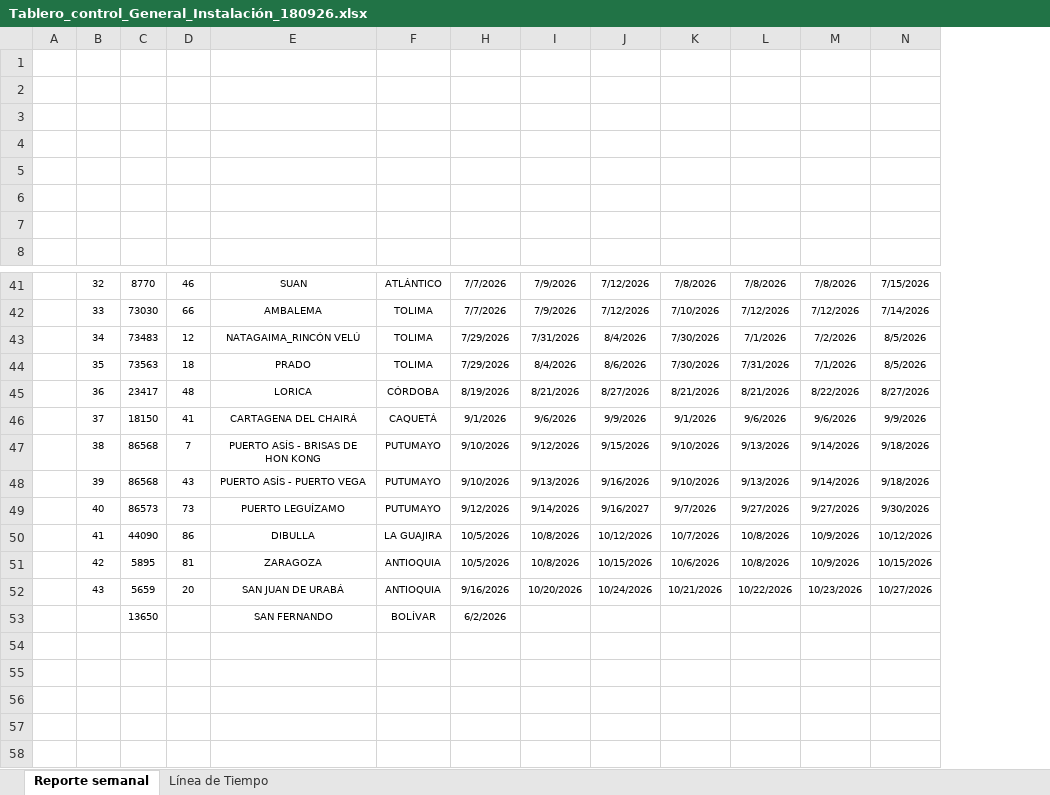
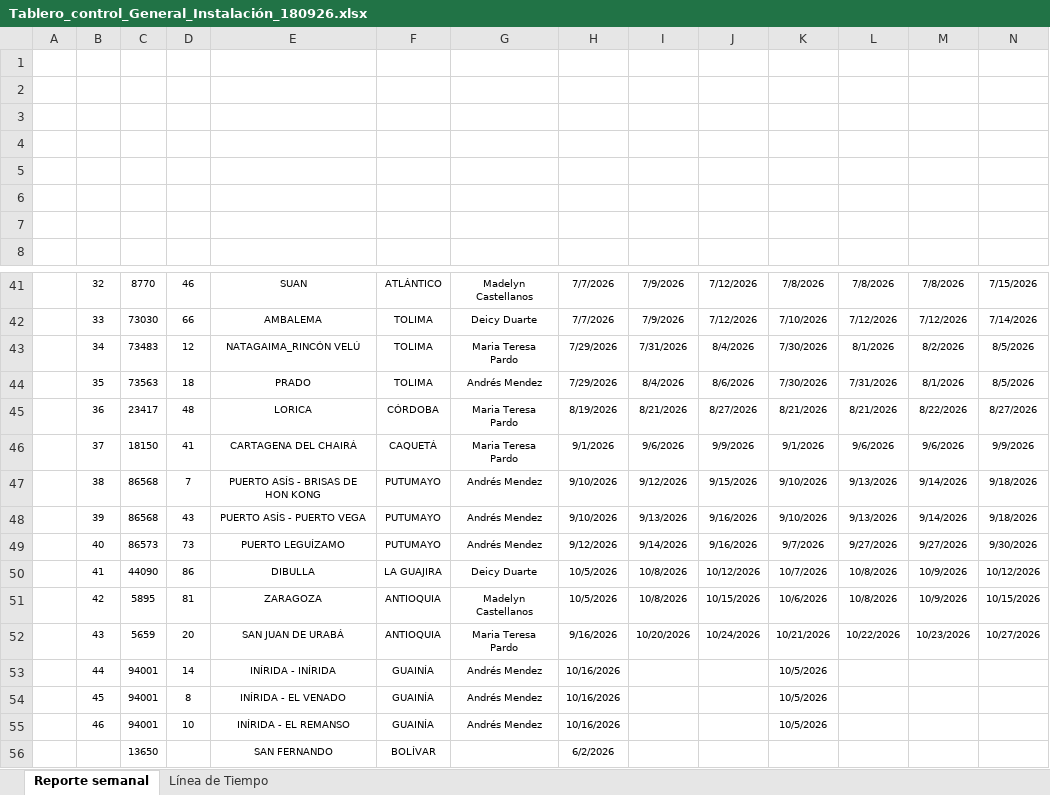
Before and after one commit to GeomaticaUIS/linea_tiempo_fase_instalacion, an Excel workbook: Tablero_control_General_Instalación_180926.xlsx, sheet Reporte semanal, drawn as a sheet; only a part is shown, gaps mark what is left out; values as stored, in another font and other column widths than the file's, no borders; charts and pictures not drawn; rows hold the shown columns only; the diff names each change by its address in the sheet, - before the commit and + after, or states it on an @@ line.

```diff
--- a/Tablero_control_General_Instalación_180926.xlsx (sheet Reporte semanal)
+++ b/Tablero_control_General_Instalación_180926.xlsx (sheet Reporte semanal)
@@ column G unhidden, rows 41-52: Madelyn Castellanos | Deicy Duarte | Maria Teresa Pardo | Andrés Mendez | Maria Teresa Pardo | Maria Teresa Pardo | Andrés Mendez | Andrés Mendez | Andrés Mendez | Deicy Duarte | Madelyn Castellanos | Maria Teresa Pardo @@
-L43: 7/1/2026
+L43: 8/1/2026
-M43: 7/2/2026
+M43: 8/2/2026
-M44: 7/1/2026
+M44: 8/1/2026
-J49: 9/16/2027
+J49: 9/16/2026
+row 53:  | 44 | 94001 | 14 | INÍRIDA - INÍRIDA | GUAINÍA | Andrés Mendez | 10/16/2026 |  |  | 10/5/2026
+row 54:  | 45 | 94001 | 8 | INÍRIDA - EL VENADO | GUAINÍA | Andrés Mendez | 10/16/2026 |  |  | 10/5/2026
+row 55:  | 46 | 94001 | 10 | INÍRIDA - EL REMANSO | GUAINÍA | Andrés Mendez | 10/16/2026 |  |  | 10/5/2026
```
Also changed, not shown: sheet Línea de Tiempo, formulas that keep their value, charts or pictures, 5 other files.
